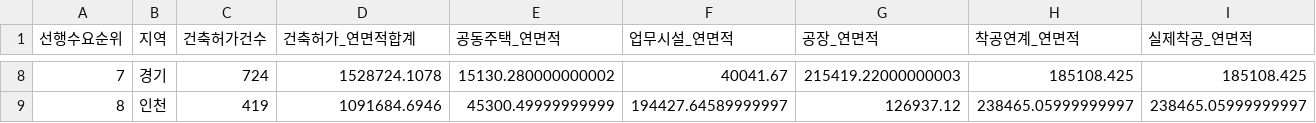
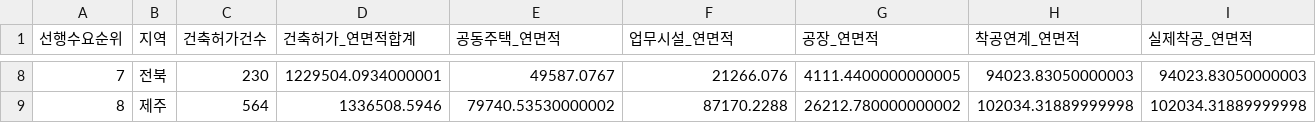
Before and after one commit to Ronaldooh123/steel-demand-report, a CSV file: data/cache/archhub_basis_region_summary_latest.csv, drawn as a sheet; only a part is shown, gaps mark what is left out; the diff covers the shown part only; the diff names each change by its address in the sheet, - before the commit and + after, or states it on an @@ line.

```diff
--- a/data/cache/archhub_basis_region_summary_latest.csv
+++ b/data/cache/archhub_basis_region_summary_latest.csv
-B8 (지역): 경기
+B8 (지역): 전북
-C8 (건축허가건수): 724
+C8 (건축허가건수): 230
-D8 (건축허가_연면적합계): 1528724.1078
+D8 (건축허가_연면적합계): 1229504.0934000001
-E8 (공동주택_연면적): 15130.280000000002
+E8 (공동주택_연면적): 49587.0767
-F8 (업무시설_연면적): 40041.67
+F8 (업무시설_연면적): 21266.076
-G8 (공장_연면적): 215419.22000000003
+G8 (공장_연면적): 4111.4400000000005
-H8 (착공연계_연면적): 185108.425
+H8 (착공연계_연면적): 94023.83050000003
-I8 (실제착공_연면적): 185108.425
+I8 (실제착공_연면적): 94023.83050000003
-B9 (지역): 인천
+B9 (지역): 제주
-C9 (건축허가건수): 419
+C9 (건축허가건수): 564
-D9 (건축허가_연면적합계): 1091684.6946
+D9 (건축허가_연면적합계): 1336508.5946
-E9 (공동주택_연면적): 45300.49999999999
+E9 (공동주택_연면적): 79740.53530000002
-F9 (업무시설_연면적): 194427.64589999997
+F9 (업무시설_연면적): 87170.2288
-G9 (공장_연면적): 126937.12
+G9 (공장_연면적): 26212.780000000002
-H9 (착공연계_연면적): 238465.05999999997
+H9 (착공연계_연면적): 102034.31889999998
-I9 (실제착공_연면적): 238465.05999999997
+I9 (실제착공_연면적): 102034.31889999998
```
Also changed, not shown: 160 edited cells elsewhere in this file, 2 other files.
